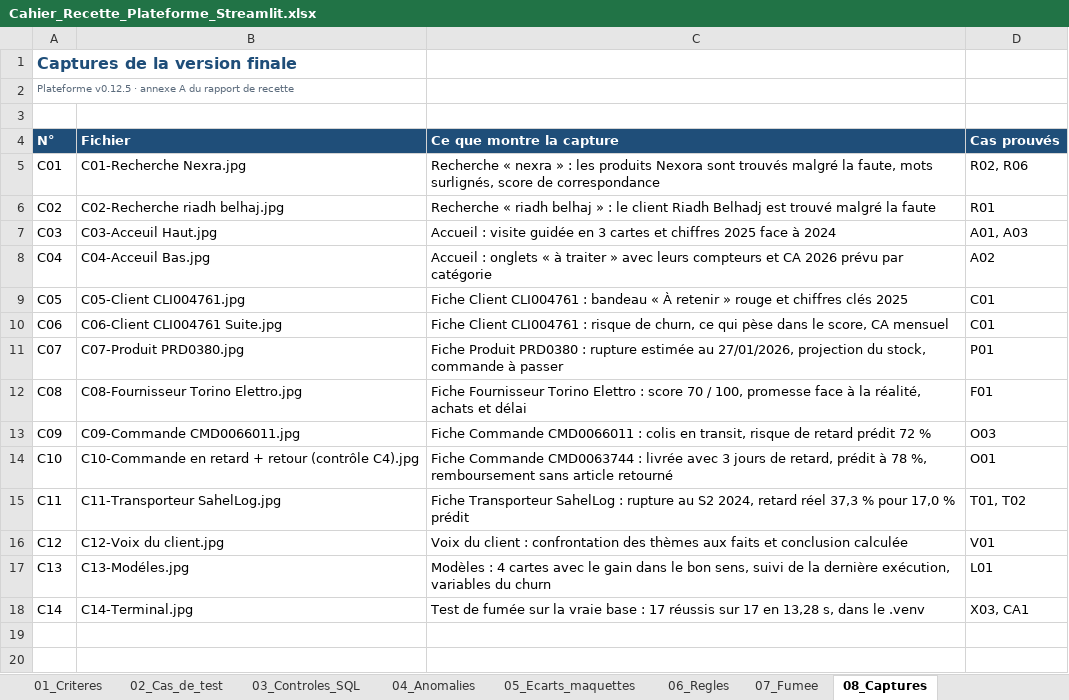
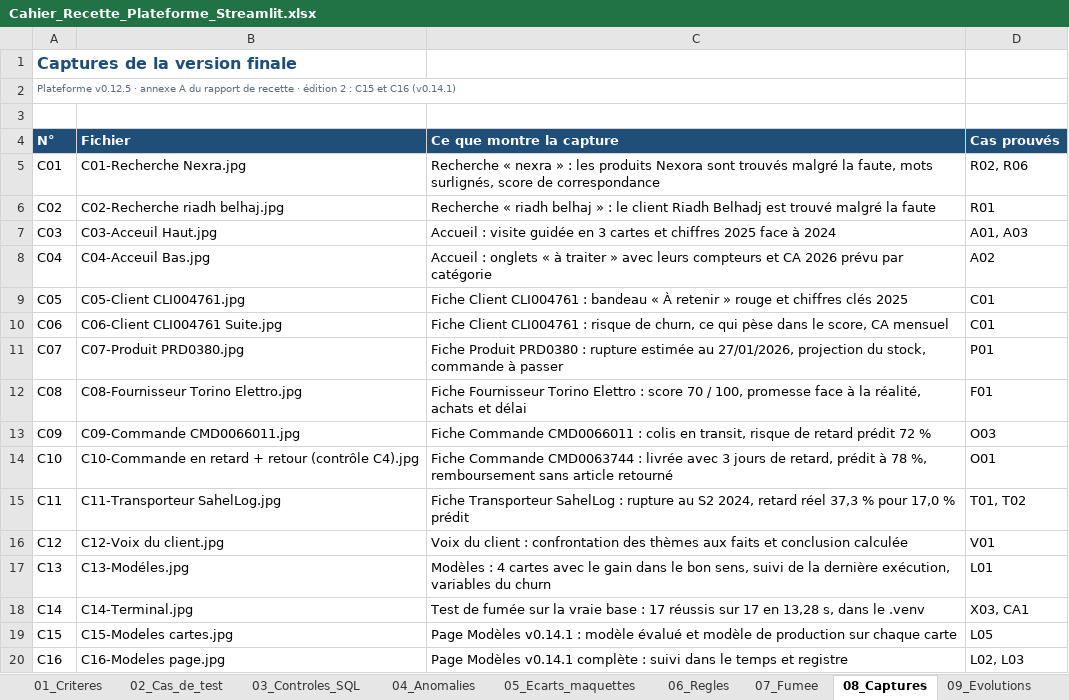
Before and after one commit to sarraabdeljaouad-ui/tunishop-projet-data-bi, an Excel workbook: 08_plateforme_vue360/Streamlit/validation_streamlit/Cahier_Recette_Plateforme_Streamlit.xlsx, sheet 08_Captures, drawn as a sheet; values as stored, in another font and other column widths than the file's, no borders; the diff names each change by its address in the sheet, - before the commit and + after, or states it on an @@ line.

```diff
--- a/08_plateforme_vue360/Streamlit/validation_streamlit/Cahier_Recette_Plateforme_Streamlit.xlsx (sheet 08_Captures)
+++ b/08_plateforme_vue360/Streamlit/validation_streamlit/Cahier_Recette_Plateforme_Streamlit.xlsx (sheet 08_Captures)
+sheet tab: 09_Evolutions
-A2 (N°): …de recette
+A2 (N°): …de recette · édition 2 : C15 et C16 (v0.14.1)
+row 19: C15 | C15-Modeles cartes.jpg | Page Modèles v0.14.1 : modèle évalué et modèle de production sur chaque carte | L05
+row 20: C16 | C16-Modeles page.jpg | Page Modèles v0.14.1 complète : suivi dans le temps et registre | L02, L03
```
Also changed, not shown: sheet 02_Cas_de_test, sheet 00_Synthese, formulas that keep their value, 08_plateforme_vue360/HTML/Validation Plateforme Web/Cahier_Recette_Plateforme_HTML.xlsx, 30 other files.
